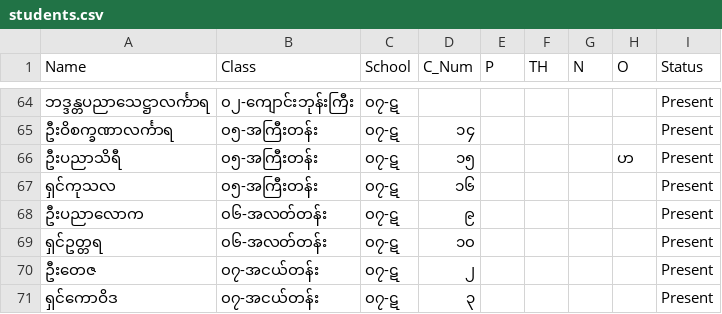
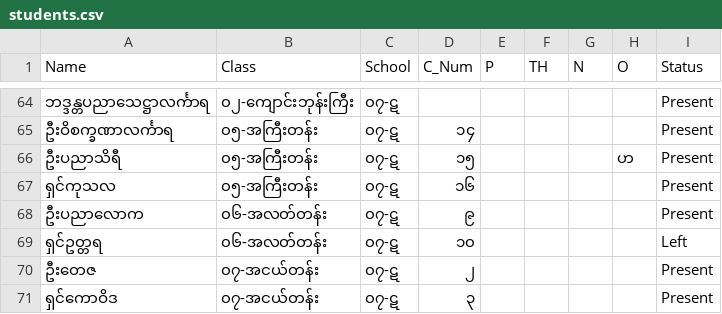
Before and after one commit to uzinlay85/NyaunDoneStudensWebsite, a CSV file: students.csv, drawn as a sheet; only a part is shown, gaps mark what is left out.

Commit message:
Add files via upload

```diff
--- a/students.csv
+++ b/students.csv
@@ -68,3 +68,3 @@
 ဦးပညာလောက,၀၆-အလတ်တန်း,၀၇-ဋ,၉,,,,,Present
-ရှင်ဥတ္တရ,၀၆-အလတ်တန်း,၀၇-ဋ,၁၀,,,,,Present
+ရှင်ဥတ္တရ,၀၆-အလတ်တန်း,၀၇-ဋ,၁၀,,,,,Left
 ဦးတေဇ,၀၇-အငယ်တန်း,၀၇-ဋ,၂,,,,,Present
```
